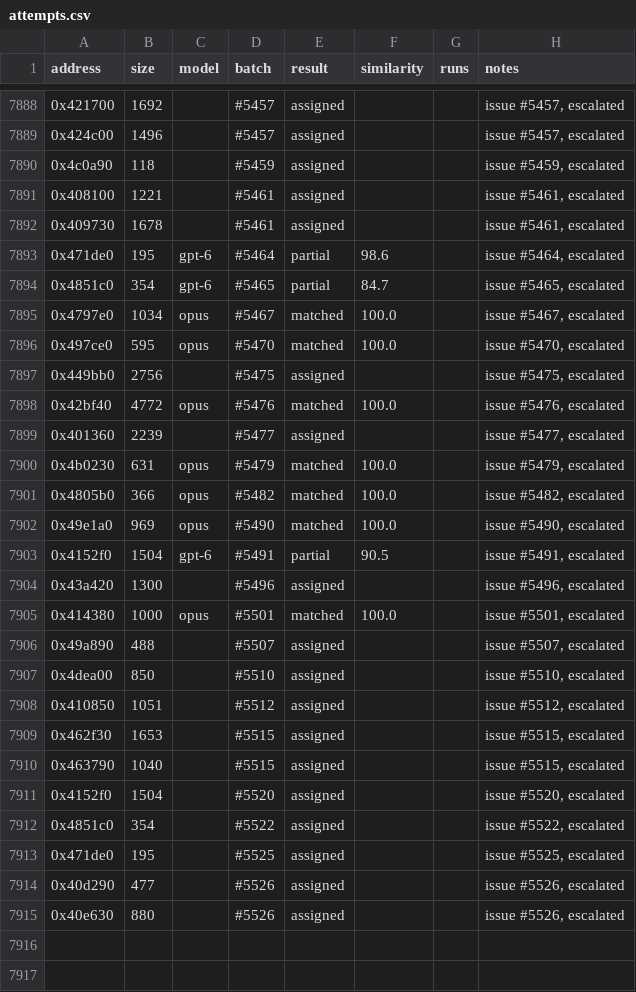
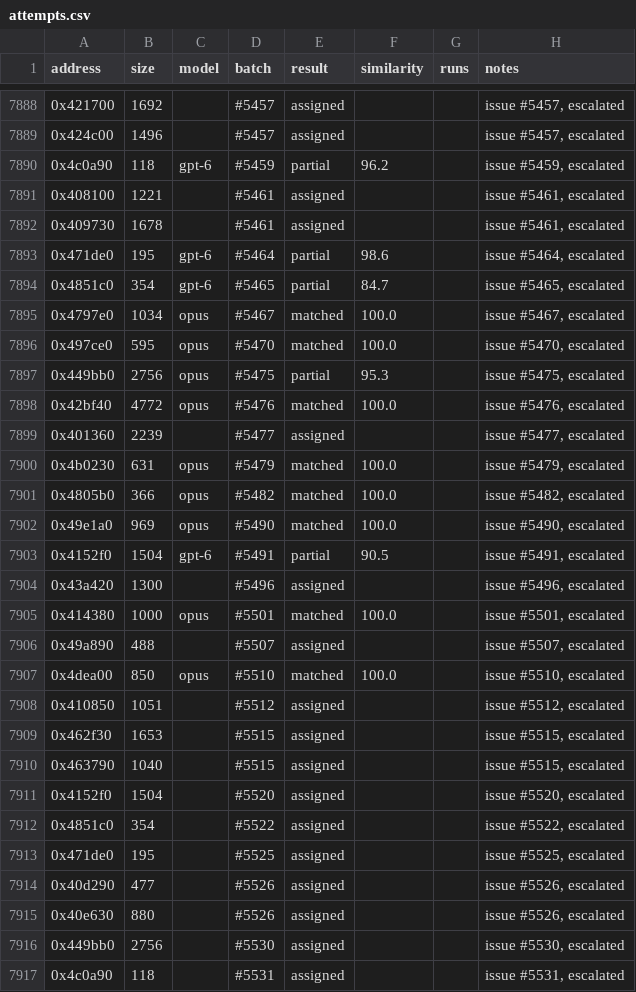
Before and after one commit to CubeB/byte-tactics, a CSV file: data/attempts.csv, drawn as a sheet; only a part is shown, gaps mark what is left out.

```diff
--- a/data/attempts.csv
+++ b/data/attempts.csv
@@ -7889,3 +7889,3 @@ address,size,model,batch,result,similarity,runs,notes
 0x424c00,1496,,#5457,assigned,,,"issue #5457, escalated"
-0x4c0a90,118,,#5459,assigned,,,"issue #5459, escalated"
+0x4c0a90,118,gpt-6,#5459,partial,96.2,,"issue #5459, escalated"
 0x408100,1221,,#5461,assigned,,,"issue #5461, escalated"
@@ -7896,3 +7896,3 @@ address,size,model,batch,result,similarity,runs,notes
 0x497ce0,595,opus,#5470,matched,100.0,,"issue #5470, escalated"
-0x449bb0,2756,,#5475,assigned,,,"issue #5475, escalated"
+0x449bb0,2756,opus,#5475,partial,95.3,,"issue #5475, escalated"
 0x42bf40,4772,opus,#5476,matched,100.0,,"issue #5476, escalated"
@@ -7906,3 +7906,3 @@ address,size,model,batch,result,similarity,runs,notes
 0x49a890,488,,#5507,assigned,,,"issue #5507, escalated"
-0x4dea00,850,,#5510,assigned,,,"issue #5510, escalated"
+0x4dea00,850,opus,#5510,matched,100.0,,"issue #5510, escalated"
 0x410850,1051,,#5512,assigned,,,"issue #5512, escalated"
@@ -7915 +7915,3 @@ address,size,model,batch,result,similarity,runs,notes
 0x40e630,880,,#5526,assigned,,,"issue #5526, escalated"
+0x449bb0,2756,,#5530,assigned,,,"issue #5530, escalated"
+0x4c0a90,118,,#5531,assigned,,,"issue #5531, escalated"
```
Also changed, not shown: data/batches.csv, data/progress.csv, 2 other files.
